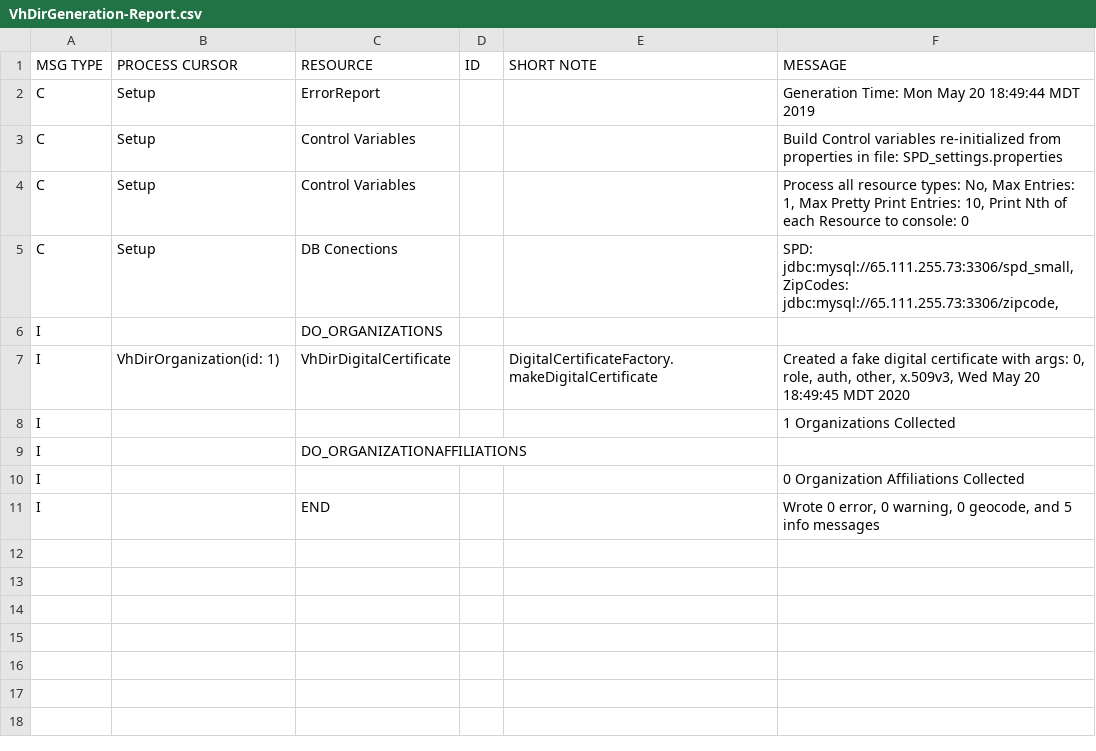
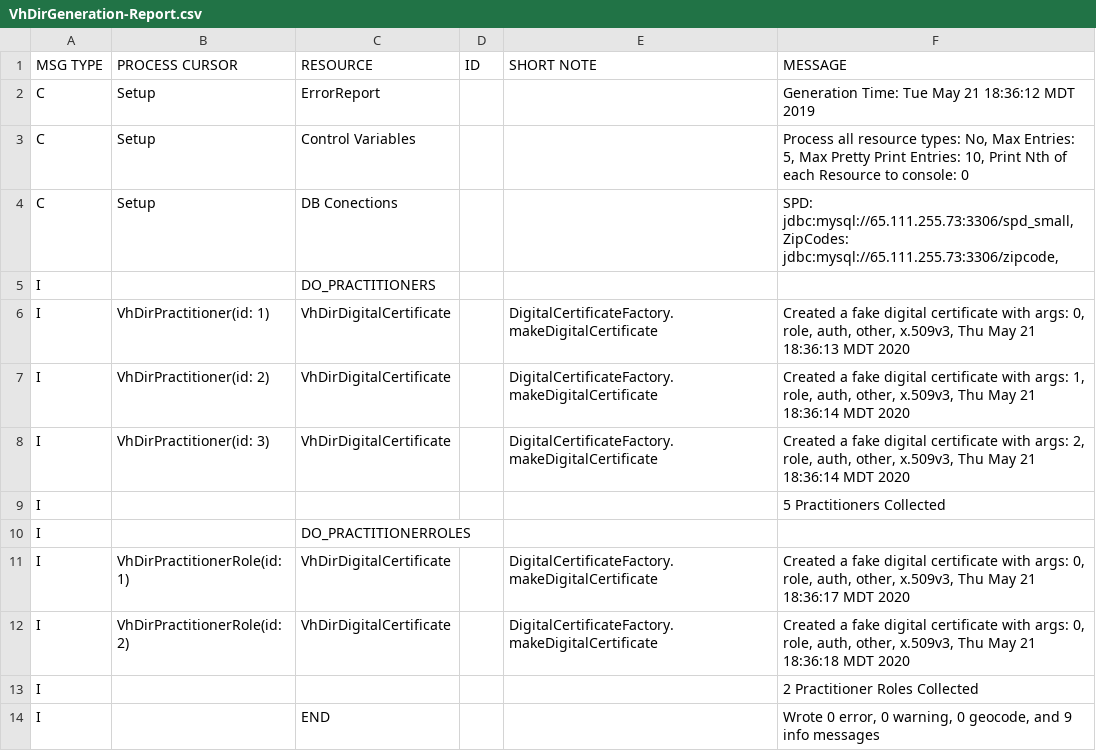
Before and after one commit to onc-healthit/SPD, a CSV file: DataGenerator/VhDirGeneration-Report.csv, drawn as a sheet.

Commit message:
Added Elizabeth's practitionerrole Fixed qualifications in practitioner, organization, and practitioner role Fixed error in gender assignments (!) Added helpful comments to SPD_Settings.properties file

```diff
--- a/DataGenerator/VhDirGeneration-Report.csv
+++ b/DataGenerator/VhDirGeneration-Report.csv
@@ -1,11 +1,14 @@
 MSG TYPE |PROCESS CURSOR |RESOURCE |ID |SHORT NOTE |MESSAGE
-C |Setup |ErrorReport | | |Generation Time: Mon May 20 18:49:44 MDT 2019
-C |Setup |Control Variables | | |Build Control variables re-initialized from properties in file: SPD_settings.properties
-C |Setup |Control Variables | | |Process all resource types: No, Max Entries: 1, Max Pretty Print Entries: 10, Print Nth of each Resource to console: 0
+C |Setup |ErrorReport | | |Generation Time: Tue May 21 18:36:12 MDT 2019
+C |Setup |Control Variables | | |Process all resource types: No, Max Entries: 5, Max Pretty Print Entries: 10, Print Nth of each Resource to console: 0
 C |Setup |DB Conections | | |SPD: jdbc:mysql://65.111.255.73:3306/spd_small, ZipCodes: jdbc:mysql://65.111.255.73:3306/zipcode,
-I |  |DO_ORGANIZATIONS | | |
-I |VhDirOrganization(id: 1)  |VhDirDigitalCertificate | |DigitalCertificateFactory.makeDigitalCertificate |Created a fake digital certificate with args: 0, role, auth, other, x.509v3, Wed May 20 18:49:45 MDT 2020
-I |  | | | |1 Organizations Collected
-I |  |DO_ORGANIZATIONAFFILIATIONS | | |
-I |  | | | |0 Organization Affiliations Collected
-I |  |END | | |Wrote 0 error, 0 warning, 0 geocode, and 5 info messages
+I |  |DO_PRACTITIONERS | | |
+I |VhDirPractitioner(id: 1)  |VhDirDigitalCertificate | |DigitalCertificateFactory.makeDigitalCertificate |Created a fake digital certificate with args: 0, role, auth, other, x.509v3, Thu May 21 18:36:13 MDT 2020
+I |VhDirPractitioner(id: 2)  |VhDirDigitalCertificate | |DigitalCertificateFactory.makeDigitalCertificate |Created a fake digital certificate with args: 1, role, auth, other, x.509v3, Thu May 21 18:36:14 MDT 2020
+I |VhDirPractitioner(id: 3)  |VhDirDigitalCertificate | |DigitalCertificateFactory.makeDigitalCertificate |Created a fake digital certificate with args: 2, role, auth, other, x.509v3, Thu May 21 18:36:14 MDT 2020
+I |  | | | |5 Practitioners Collected
+I |  |DO_PRACTITIONERROLES | | |
+I |VhDirPractitionerRole(id: 1)  |VhDirDigitalCertificate | |DigitalCertificateFactory.makeDigitalCertificate |Created a fake digital certificate with args: 0, role, auth, other, x.509v3, Thu May 21 18:36:17 MDT 2020
+I |VhDirPractitionerRole(id: 2)  |VhDirDigitalCertificate | |DigitalCertificateFactory.makeDigitalCertificate |Created a fake digital certificate with args: 0, role, auth, other, x.509v3, Thu May 21 18:36:18 MDT 2020
+I |  | | | |2 Practitioner Roles Collected
+I |  |END | | |Wrote 0 error, 0 warning, 0 geocode, and 9 info messages
```
Also changed, not shown: 30 other files.
